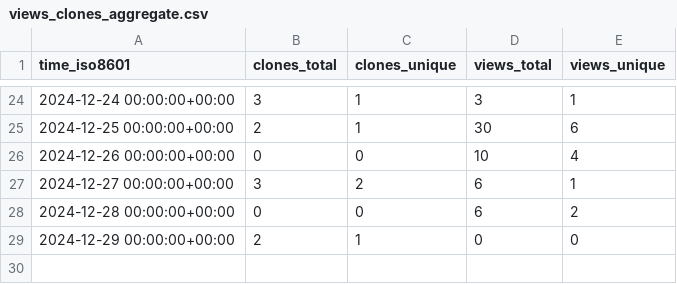
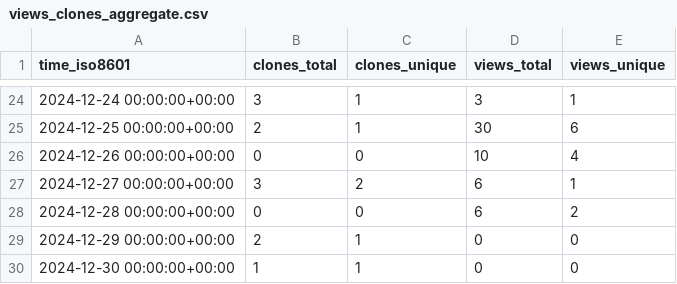
Before and after one commit to KajaBraz/AdventOfCode2024, a CSV file: KajaBraz/AdventOfCode2024/ghrs-data/views_clones_aggregate.csv, drawn as a sheet; only a part is shown, gaps mark what is left out.

```diff
--- a/KajaBraz/AdventOfCode2024/ghrs-data/views_clones_aggregate.csv
+++ b/KajaBraz/AdventOfCode2024/ghrs-data/views_clones_aggregate.csv
@@ -29 +29,2 @@ time_iso8601,clones_total,clones_unique,views_total,views_unique
 2024-12-29 00:00:00+00:00,2,1,0,0
+2024-12-30 00:00:00+00:00,1,1,0,0
```
Also changed, not shown: 1 other file.
